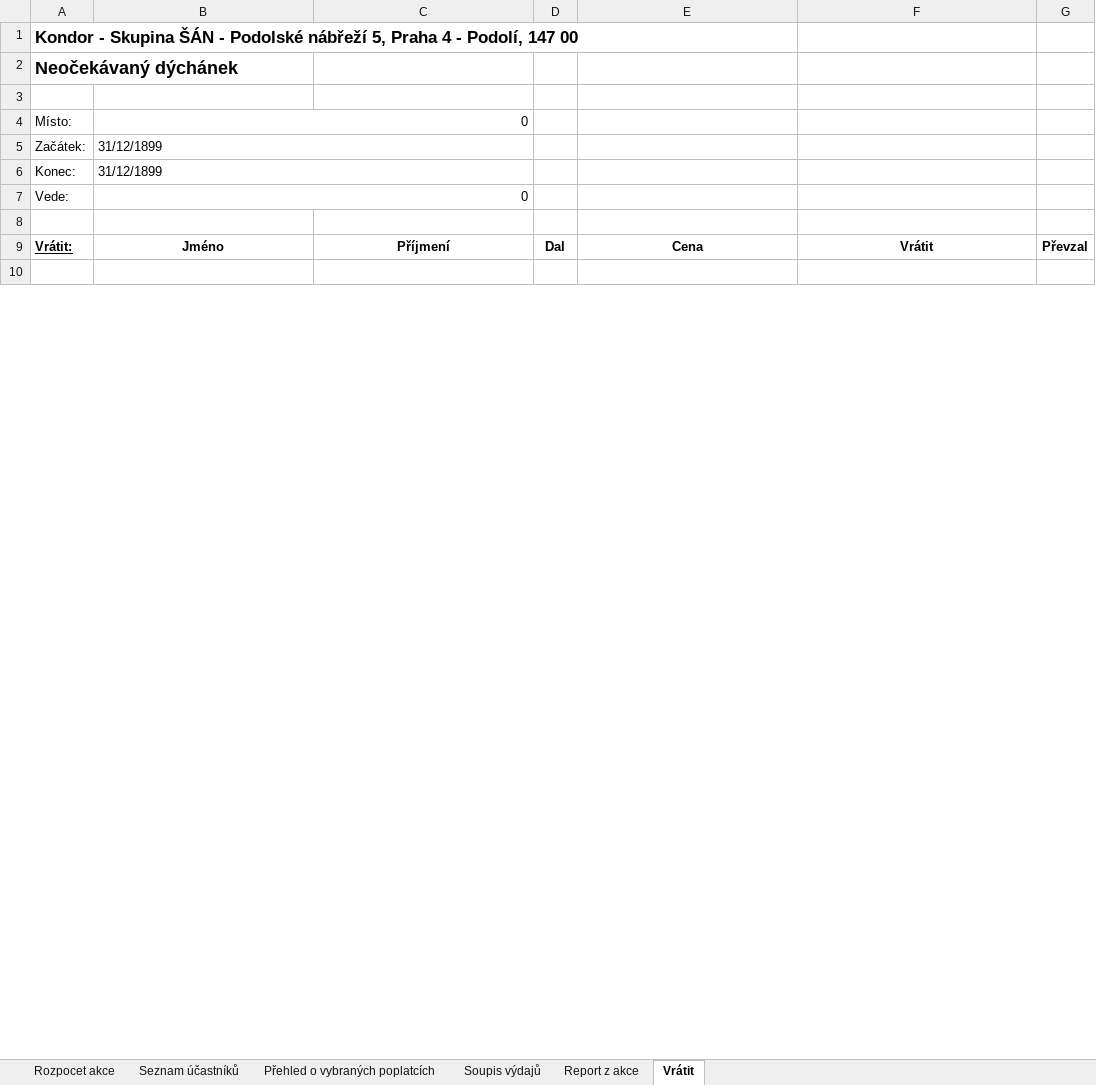
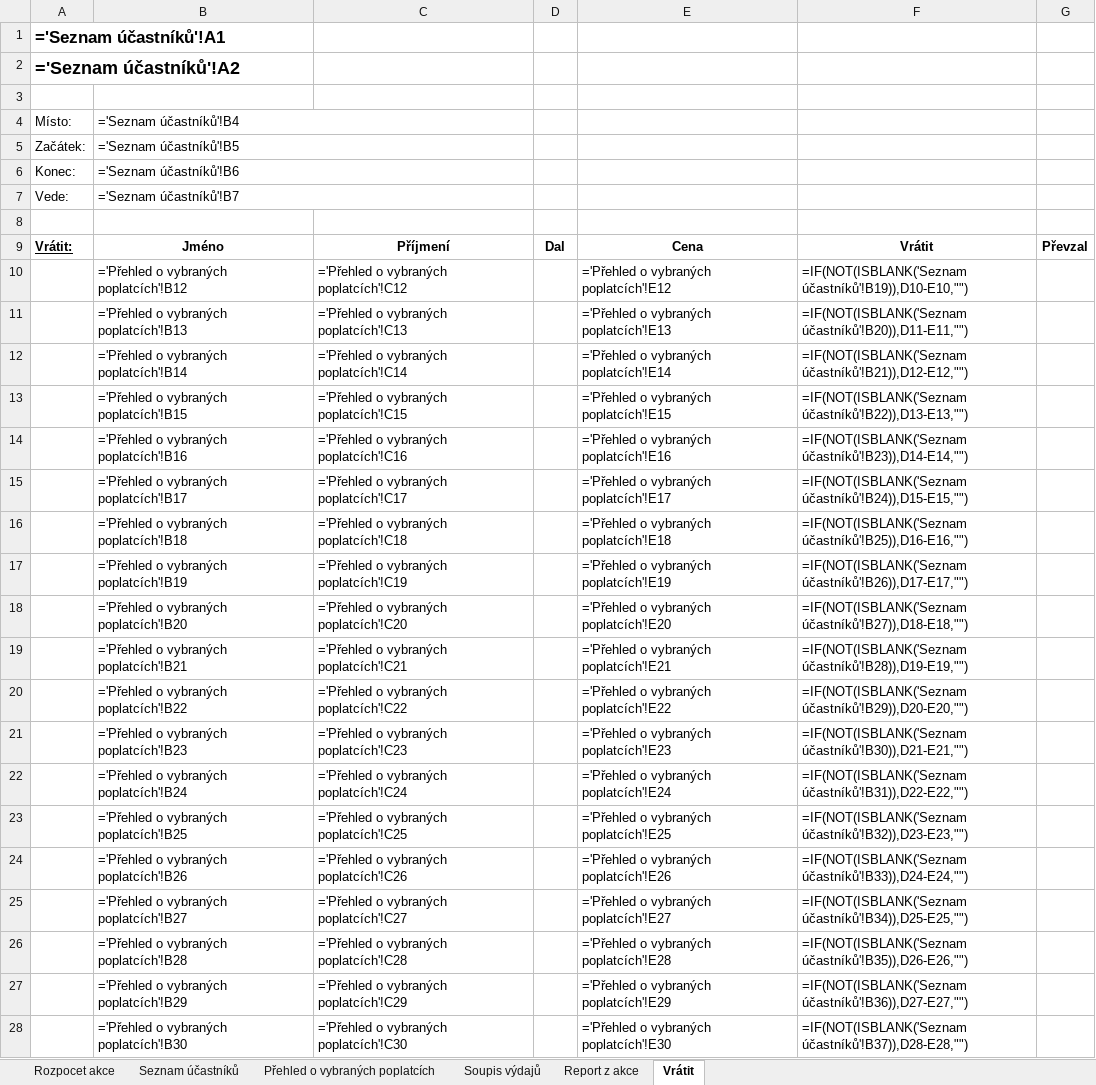
Before and after one commit to bosancz/interni-sekce, an Excel workbook: backend/assets/uctovani-v7.xlsx, sheet Vrátit, drawn as a sheet; only a part is shown; the shorter side is filled out with more unchanged rows; values as stored, in another font and other column widths than the file's, no borders; formulas without a stored value are shown as written; the diff covers the shown part only; the diff names each change by its address in the sheet, - before the commit and + after, or states it on an @@ line.

```diff
--- a/backend/assets/uctovani-v7.xlsx (sheet Vrátit)
+++ b/backend/assets/uctovani-v7.xlsx (sheet Vrátit)
-A1: Kondor - Skupina ŠÁN - Podolské nábřeží 5, Praha 4 - Podolí, 147 00
+A1: ='Seznam účastníků'!A1
-A2: Neočekávaný dýchánek
+A2: ='Seznam účastníků'!A2
-B4: 0
+B4: ='Seznam účastníků'!B4
-B5: 31/12/1899
+B5: ='Seznam účastníků'!B5
-B6: 31/12/1899
+B6: ='Seznam účastníků'!B6
-B7: 0
+B7: ='Seznam účastníků'!B7
+row 10:  | ='Přehled o vybraných poplatcích'!B12 | ='Přehled o vybraných poplatcích'!C12 |  | ='Přehled o vybraných poplatcích'!E12 | =IF(NOT(ISBLANK('Seznam účastníků'!B19)),D10-E10,"")
+row 11:  | ='Přehled o vybraných poplatcích'!B13 | ='Přehled o vybraných poplatcích'!C13 |  | ='Přehled o vybraných poplatcích'!E13 | =IF(NOT(ISBLANK('Seznam účastníků'!B20)),D11-E11,"")
+row 12:  | ='Přehled o vybraných poplatcích'!B14 | ='Přehled o vybraných poplatcích'!C14 |  | ='Přehled o vybraných poplatcích'!E14 | =IF(NOT(ISBLANK('Seznam účastníků'!B21)),D12-E12,"")
+row 13:  | ='Přehled o vybraných poplatcích'!B15 | ='Přehled o vybraných poplatcích'!C15 |  | ='Přehled o vybraných poplatcích'!E15 | =IF(NOT(ISBLANK('Seznam účastníků'!B22)),D13-E13,"")
+row 14:  | ='Přehled o vybraných poplatcích'!B16 | ='Přehled o vybraných poplatcích'!C16 |  | ='Přehled o vybraných poplatcích'!E16 | =IF(NOT(ISBLANK('Seznam účastníků'!B23)),D14-E14,"")
+row 15:  | ='Přehled o vybraných poplatcích'!B17 | ='Přehled o vybraných poplatcích'!C17 |  | ='Přehled o vybraných poplatcích'!E17 | =IF(NOT(ISBLANK('Seznam účastníků'!B24)),D15-E15,"")
+row 16:  | ='Přehled o vybraných poplatcích'!B18 | ='Přehled o vybraných poplatcích'!C18 |  | ='Přehled o vybraných poplatcích'!E18 | =IF(NOT(ISBLANK('Seznam účastníků'!B25)),D16-E16,"")
+row 17:  | ='Přehled o vybraných poplatcích'!B19 | ='Přehled o vybraných poplatcích'!C19 |  | ='Přehled o vybraných poplatcích'!E19 | =IF(NOT(ISBLANK('Seznam účastníků'!B26)),D17-E17,"")
+row 18:  | ='Přehled o vybraných poplatcích'!B20 | ='Přehled o vybraných poplatcích'!C20 |  | ='Přehled o vybraných poplatcích'!E20 | =IF(NOT(ISBLANK('Seznam účastníků'!B27)),D18-E18,"")
+row 19:  | ='Přehled o vybraných poplatcích'!B21 | ='Přehled o vybraných poplatcích'!C21 |  | ='Přehled o vybraných poplatcích'!E21 | =IF(NOT(ISBLANK('Seznam účastníků'!B28)),D19-E19,"")
+row 20:  | ='Přehled o vybraných poplatcích'!B22 | ='Přehled o vybraných poplatcích'!C22 |  | ='Přehled o vybraných poplatcích'!E22 | =IF(NOT(ISBLANK('Seznam účastníků'!B29)),D20-E20,"")
+row 21:  | ='Přehled o vybraných poplatcích'!B23 | ='Přehled o vybraných poplatcích'!C23 |  | ='Přehled o vybraných poplatcích'!E23 | =IF(NOT(ISBLANK('Seznam účastníků'!B30)),D21-E21,"")
+row 22:  | ='Přehled o vybraných poplatcích'!B24 | ='Přehled o vybraných poplatcích'!C24 |  | ='Přehled o vybraných poplatcích'!E24 | =IF(NOT(ISBLANK('Seznam účastníků'!B31)),D22-E22,"")
+row 23:  | ='Přehled o vybraných poplatcích'!B25 | ='Přehled o vybraných poplatcích'!C25 |  | ='Přehled o vybraných poplatcích'!E25 | =IF(NOT(ISBLANK('Seznam účastníků'!B32)),D23-E23,"")
+row 24:  | ='Přehled o vybraných poplatcích'!B26 | ='Přehled o vybraných poplatcích'!C26 |  | ='Přehled o vybraných poplatcích'!E26 | =IF(NOT(ISBLANK('Seznam účastníků'!B33)),D24-E24,"")
+row 25:  | ='Přehled o vybraných poplatcích'!B27 | ='Přehled o vybraných poplatcích'!C27 |  | ='Přehled o vybraných poplatcích'!E27 | =IF(NOT(ISBLANK('Seznam účastníků'!B34)),D25-E25,"")
+row 26:  | ='Přehled o vybraných poplatcích'!B28 | ='Přehled o vybraných poplatcích'!C28 |  | ='Přehled o vybraných poplatcích'!E28 | =IF(NOT(ISBLANK('Seznam účastníků'!B35)),D26-E26,"")
+row 27:  | ='Přehled o vybraných poplatcích'!B29 | ='Přehled o vybraných poplatcích'!C29 |  | ='Přehled o vybraných poplatcích'!E29 | =IF(NOT(ISBLANK('Seznam účastníků'!B36)),D27-E27,"")
+row 28:  | ='Přehled o vybraných poplatcích'!B30 | ='Přehled o vybraných poplatcích'!C30 |  | ='Přehled o vybraných poplatcích'!E30 | =IF(NOT(ISBLANK('Seznam účastníků'!B37)),D28-E28,"")
```
Also changed, not shown: 16 added rows, 34 removed rows and 5 edited cells elsewhere in this sheet, sheet Přehled o vybraných poplatcích, sheet Rozpocet akce, sheet Report z akce, sheet Soupis výdajů, sheet Seznam účastníků, formulas that keep their value, hidden cells, 3 other files.
